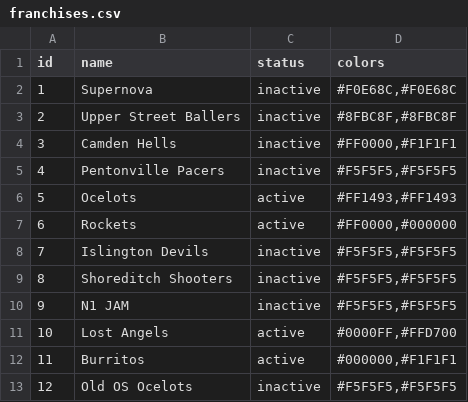
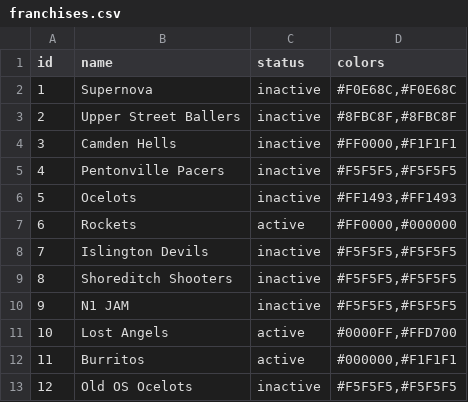
Before and after one commit to zilupe/unicorn, a CSV file: unicorn/data/franchises.csv, drawn as a sheet; only a part is shown.

```diff
--- a/unicorn/data/franchises.csv
+++ b/unicorn/data/franchises.csv
@@ -5,3 +5,3 @@ id,name,status,colors
 4,Pentonville Pacers,inactive,"#F5F5F5,#F5F5F5"
-5,Ocelots,active,"#FF1493,#FF1493"
+5,Ocelots,inactive,"#FF1493,#FF1493"
 6,Rockets,active,"#FF0000,#000000"
```
Also changed, not shown: unicorn/data/manual_scores.csv, 8 other files.
